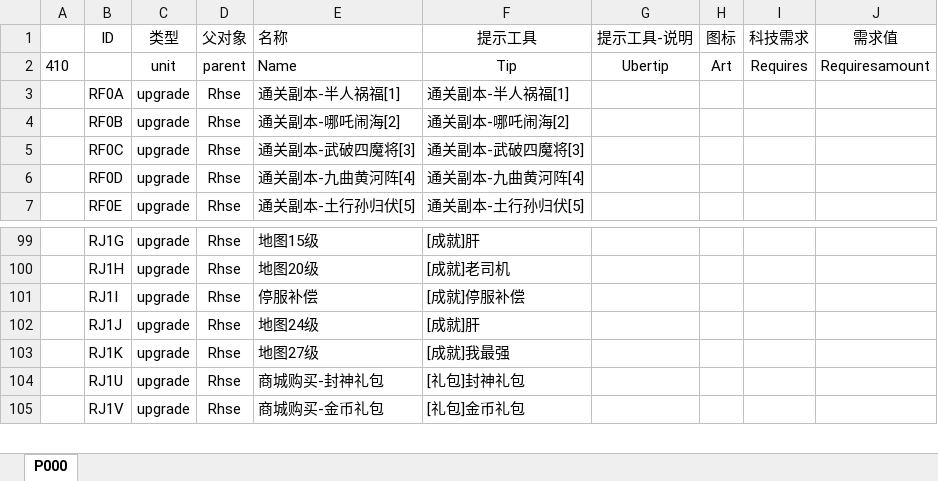
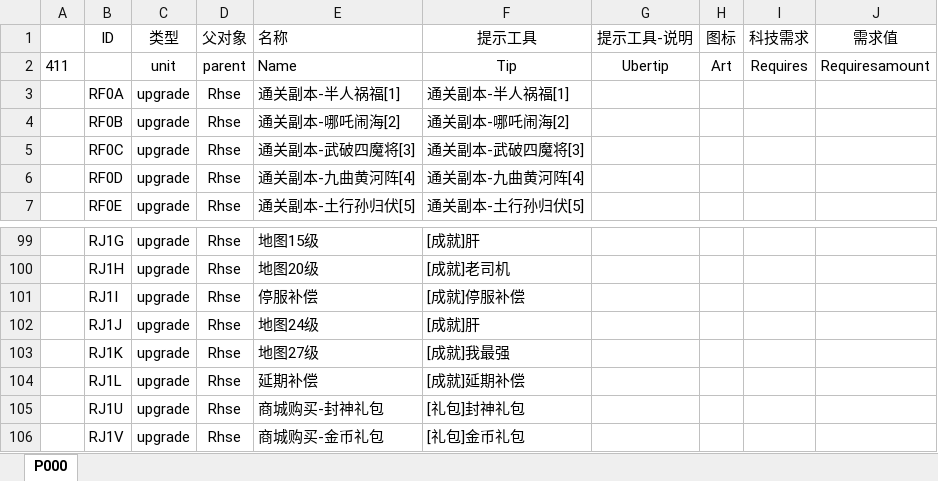
Before and after one commit to MageEgg/MageGame, an Excel workbook: 封神榜科技v0.0.2.xlsm, sheet P000, drawn as a sheet; only a part is shown, gaps mark what is left out; values as stored, in another font and other column widths than the file's, no borders; the diff names each change by its address in the sheet, - before the commit and + after, or states it on an @@ line.

```diff
--- a/封神榜科技v0.0.2.xlsm (sheet P000)
+++ b/封神榜科技v0.0.2.xlsm (sheet P000)
-A2: 410
+A2: 411
+row 104:  | RJ1L | upgrade | Rhse | 延期补偿 | [成就]延期补偿
```
Also changed, not shown: 11 other files.
